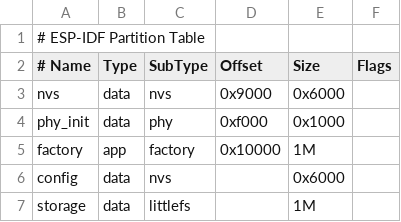
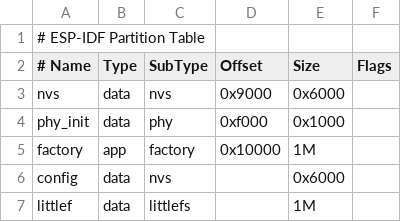
Before and after one commit to amoghkash/mits-fw, a CSV file: partitions.csv, drawn as a sheet.

Commit message:
WIP Storage Console Integration
- Can access filesystem from console
- Can't write to files yet

```diff
--- a/partitions.csv
+++ b/partitions.csv
@@ -6,2 +6,2 @@ factory,    app,    factory,    0x10000,    1M,     ,
 config,     data,   nvs,        ,           0x6000, ,
-storage,    data,   littlefs,   ,           1M,     ,
+littlef,    data,   littlefs,   ,           1M,     ,
```
Also changed, not shown: 14 other files.
